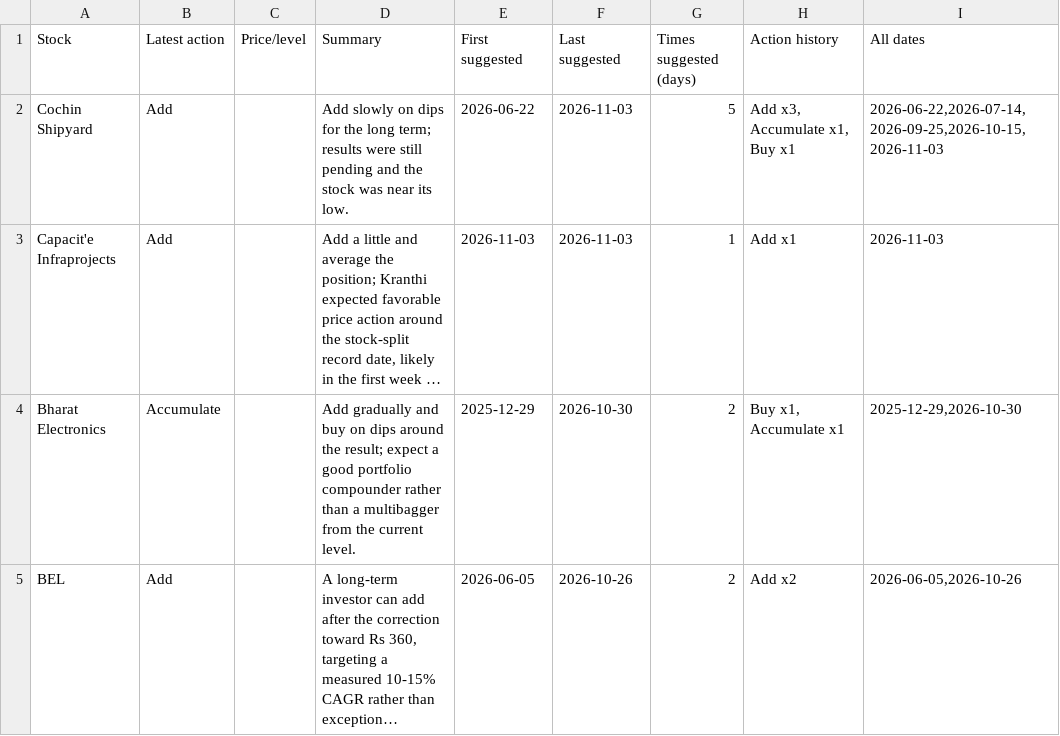
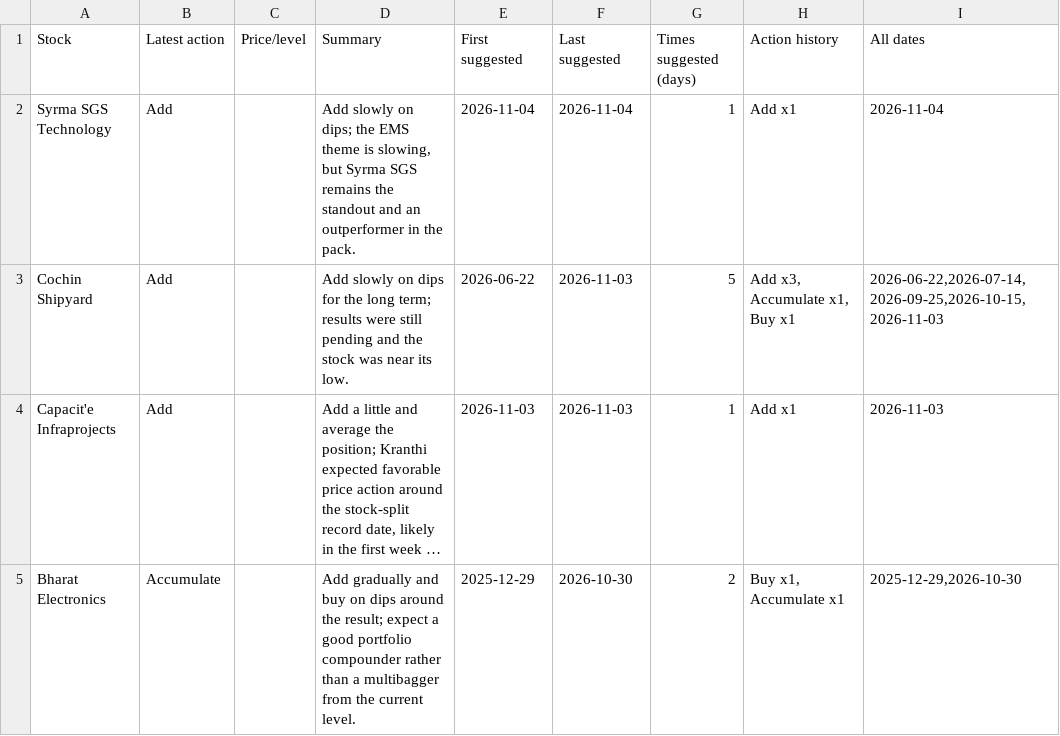
Before and after one commit to teja788/business_breakfast_youtube_summarizer, a CSV file: output/kranti/buy_recommendations.csv, drawn as a sheet; only a part is shown; the shorter side is filled out with more unchanged rows; long unchanged cells end in ….

```diff
--- a/output/kranti/buy_recommendations.csv
+++ b/output/kranti/buy_recommendations.csv
@@ -1,2 +1,3 @@
 Stock,Latest action,Price/level,Summary,First suggested,Last suggested,Times suggested (days),Action history,All dates
+Syrma SGS Technology,Add,,"Add slowly on dips; the EMS theme is slowing, but Syrma SGS remains the standout and an outperformer in the pack.",2026-11-04,2026-11-04,1,Add x1,2026-11-04
 Cochin Shipyard,Add,,Add slowly on dips for the long term; results were still pending and the stock was near its low.,2026-06-22,2026-11-03,5,"Add x3, Accumulate x1, Buy x1","2026-06-22,2026-07-14,2026-09-25,2026-10-15,2026-11-03"
```
Also changed, not shown: output/kranti/recommendations.csv, output/scorecard/scorecard.csv, 17 other files.
